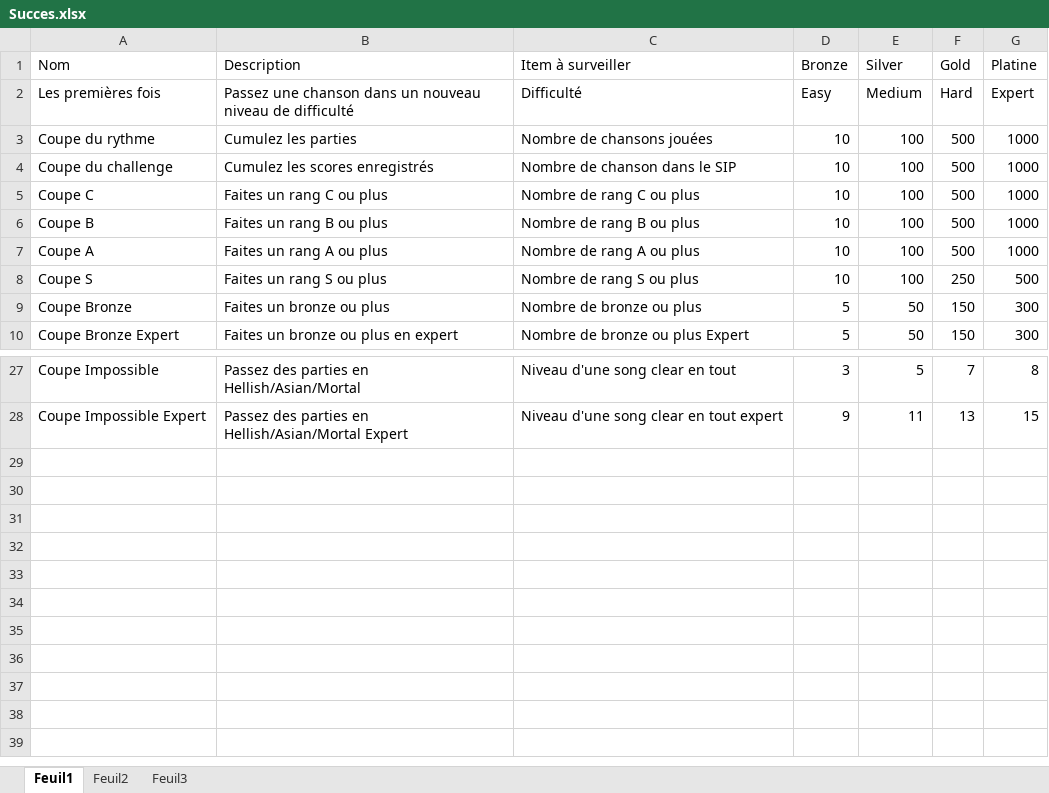
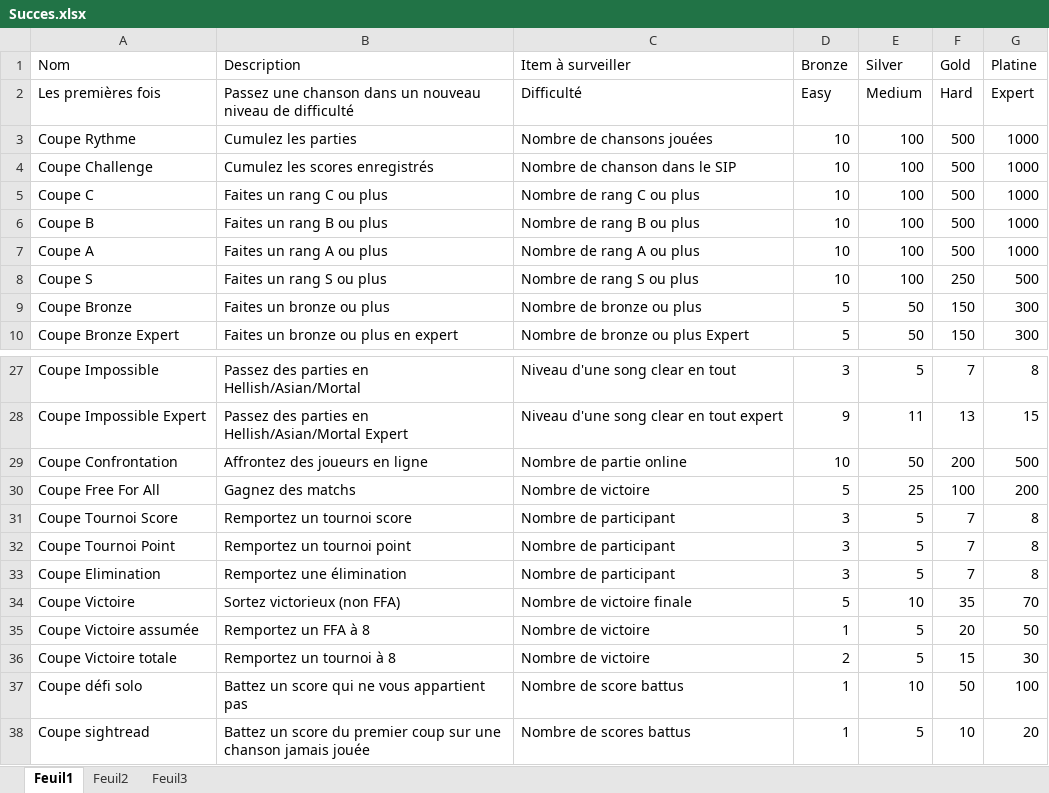
Before and after one commit to BenouKat/Unity-ITGHD, an Excel workbook: Succes.xlsx, sheet Feuil1, drawn as a sheet; only a part is shown, gaps mark what is left out; values as stored, in another font and other column widths than the file's, no borders; the diff names each change by its address in the sheet, - before the commit and + after, or states it on an @@ line.

```diff
--- a/Succes.xlsx (sheet Feuil1)
+++ b/Succes.xlsx (sheet Feuil1)
-A3 (Nom): Coupe du rythme
+A3 (Nom): Coupe Rythme
-A4 (Nom): Coupe du challenge
+A4 (Nom): Coupe Challenge
+row 29: Coupe Confrontation | Affrontez des joueurs en ligne | Nombre de partie online | 10 | 50 | 200 | 500
+row 30: Coupe Free For All | Gagnez des matchs | Nombre de victoire | 5 | 25 | 100 | 200
+row 31: Coupe Tournoi Score | Remportez un tournoi score | Nombre de participant | 3 | 5 | 7 | 8
+row 32: Coupe Tournoi Point | Remportez un tournoi point | Nombre de participant | 3 | 5 | 7 | 8
+row 33: Coupe Elimination | Remportez une élimination | Nombre de participant | 3 | 5 | 7 | 8
+row 34: Coupe Victoire | Sortez victorieux (non FFA) | Nombre de victoire finale | 5 | 10 | 35 | 70
+row 35: Coupe Victoire assumée | Remportez un FFA à 8 | Nombre de victoire | 1 | 5 | 20 | 50
+row 36: Coupe Victoire totale | Remportez un tournoi à 8 | Nombre de victoire | 2 | 5 | 15 | 30
+row 37: Coupe défi solo | Battez un score qui ne vous appartient pas | Nombre de score battus | 1 | 10 | 50 | 100
+row 38: Coupe sightread | Battez un score du premier coup sur une chanson jamais jouée | Nombre de scores battus | 1 | 5 | 10 | 20
```
Also changed, not shown: Planning.xlsx, 7 other files.
